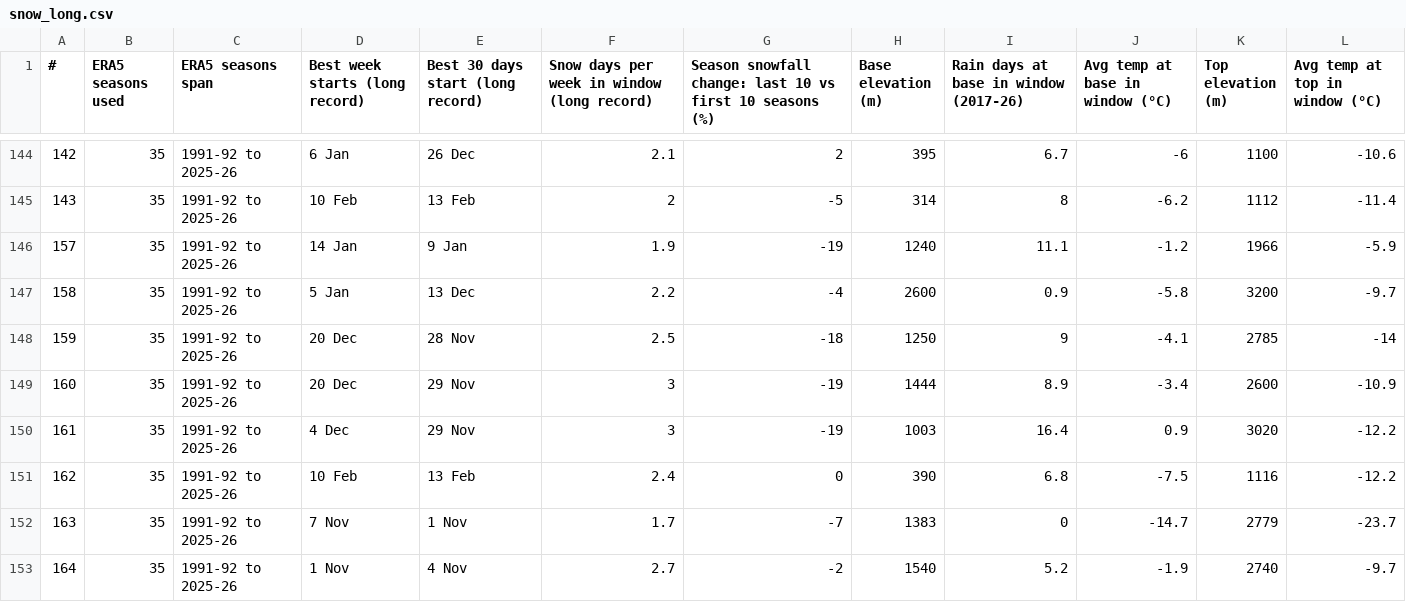
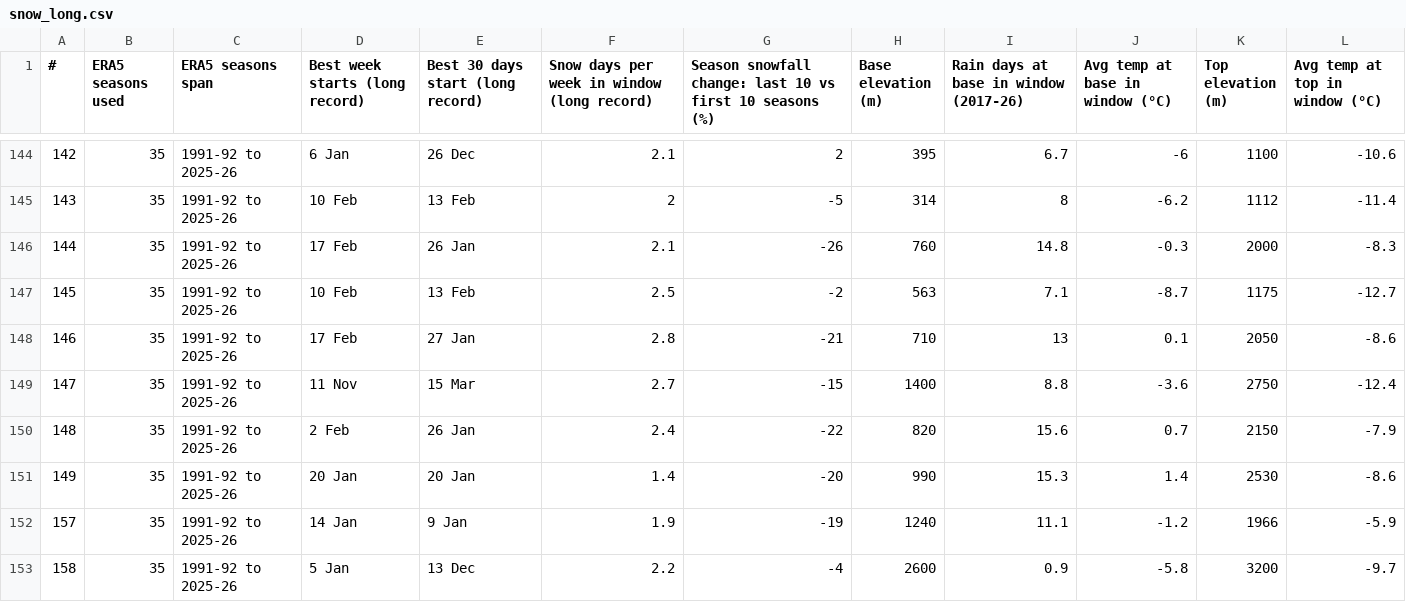
Before and after one commit to BananaBob321/ski-snow, a CSV file: snow_long.csv, drawn as a sheet; only a part is shown, gaps mark what is left out; the shorter side is filled out with more unchanged rows; the diff names each change by its address in the sheet, - before the commit and + after, or states it on an @@ line.

```diff
--- a/snow_long.csv
+++ b/snow_long.csv
+row 146: 144 | 35 | 1991-92 to 2025-26 | 17 Feb | 26 Jan | 2.1 | -26 | 760 | 14.8 | -0.3 | 2000 | -8.3
+row 147: 145 | 35 | 1991-92 to 2025-26 | 10 Feb | 13 Feb | 2.5 | -2 | 563 | 7.1 | -8.7 | 1175 | -12.7
+row 148: 146 | 35 | 1991-92 to 2025-26 | 17 Feb | 27 Jan | 2.8 | -21 | 710 | 13 | 0.1 | 2050 | -8.6
+row 149: 147 | 35 | 1991-92 to 2025-26 | 11 Nov | 15 Mar | 2.7 | -15 | 1400 | 8.8 | -3.6 | 2750 | -12.4
+row 150: 148 | 35 | 1991-92 to 2025-26 | 2 Feb | 26 Jan | 2.4 | -22 | 820 | 15.6 | 0.7 | 2150 | -7.9
+row 151: 149 | 35 | 1991-92 to 2025-26 | 20 Jan | 20 Jan | 1.4 | -20 | 990 | 15.3 | 1.4 | 2530 | -8.6
```
Also changed, not shown: snow_grades.csv, 34 other files.
